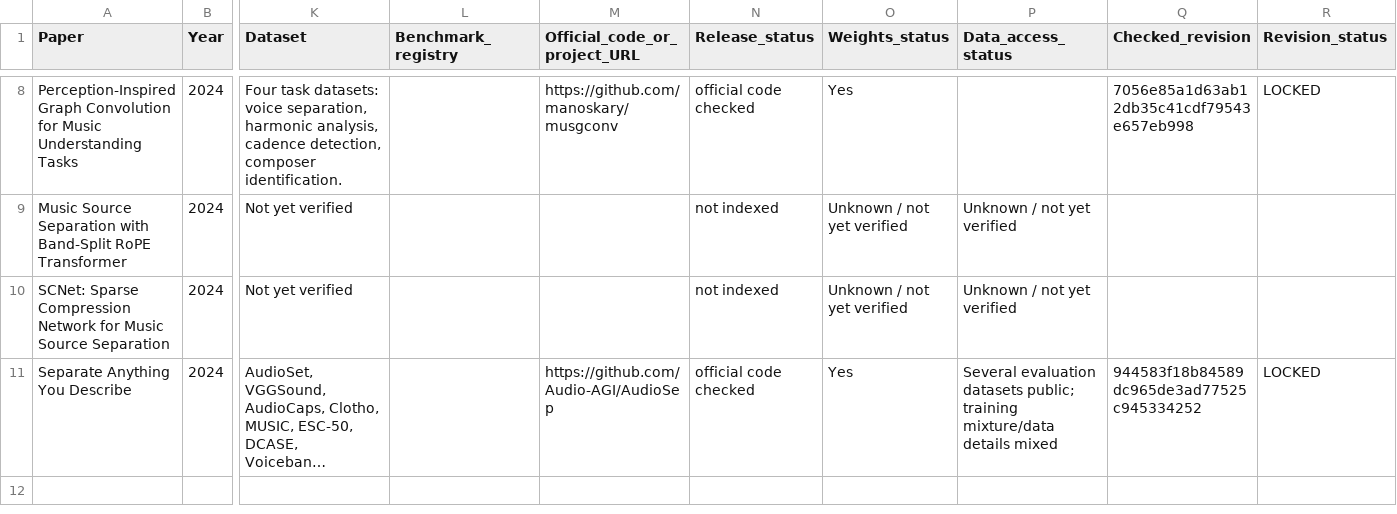
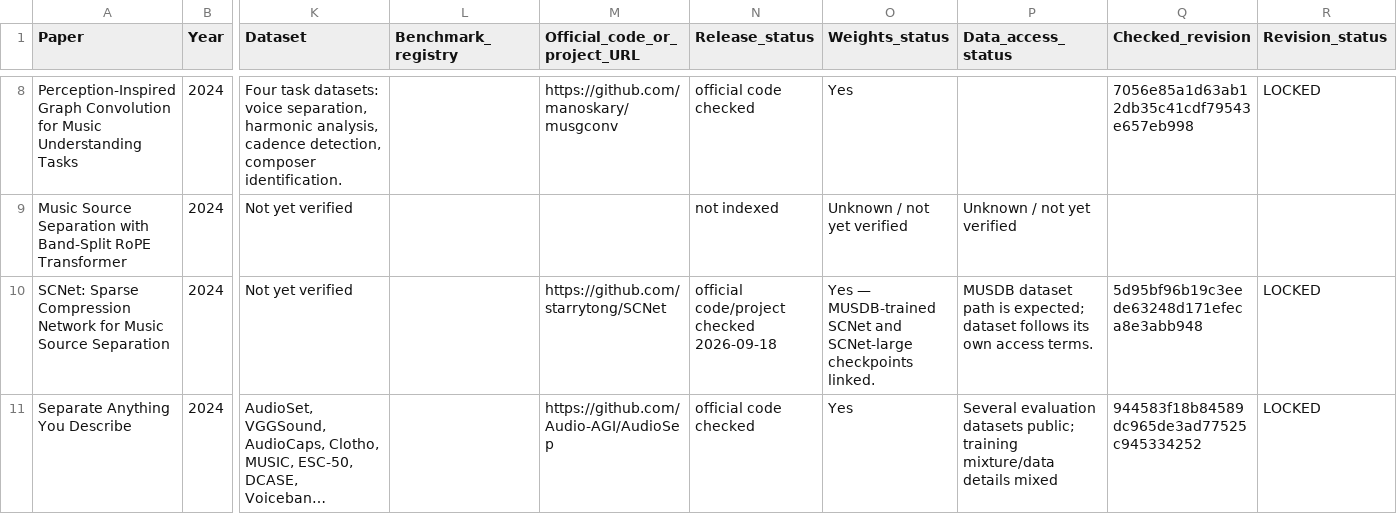
Before and after one commit to zyh123599/music-ai-foundation-model-survey-resources, a CSV file: resources/technical/paper_technical_crosswalk_2024.csv, drawn as a sheet; only a part is shown, gaps mark what is left out; long unchanged cells end in …; the diff names each change by its address in the sheet, - before the commit and + after, or states it on an @@ line.

Commit message:
Add second-wave 2024 resource checks

```diff
--- a/resources/technical/paper_technical_crosswalk_2024.csv
+++ b/resources/technical/paper_technical_crosswalk_2024.csv
-M10 (Official_code_or_project_URL): (empty)
+M10 (Official_code_or_project_URL): https://github.com/starrytong/SCNet
-N10 (Release_status): not indexed
+N10 (Release_status): official code/project checked 2026-09-18
-O10 (Weights_status): Unknown / not yet verified
+O10 (Weights_status): Yes — MUSDB-trained SCNet and SCNet-large checkpoints linked.
-P10 (Data_access_status): Unknown / not yet verified
+P10 (Data_access_status): MUSDB dataset path is expected; dataset follows its own access terms.
-Q10 (Checked_revision): (empty)
+Q10 (Checked_revision): 5d95bf96b19c3eede63248d171efeca8e3abb948
-R10 (Revision_status): (empty)
+R10 (Revision_status): LOCKED
```
